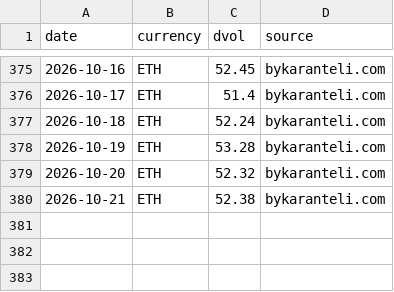
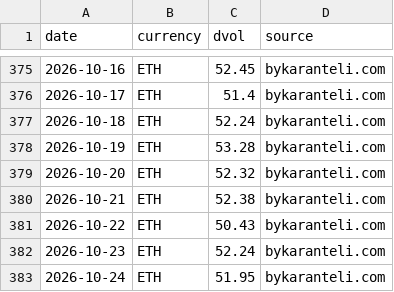
Before and after one commit to OmarElkadi2020/Omar, a CSV file: research/crypto_trend_classifier/data/bykaranteli/dvol-daily.csv, drawn as a sheet; only a part is shown, gaps mark what is left out.

```diff
--- a/research/crypto_trend_classifier/data/bykaranteli/dvol-daily.csv
+++ b/research/crypto_trend_classifier/data/bykaranteli/dvol-daily.csv
@@ -380 +380,4 @@ date,currency,dvol,source
 2026-10-21,ETH,52.38,bykaranteli.com
+2026-10-22,ETH,50.43,bykaranteli.com
+2026-10-23,ETH,52.24,bykaranteli.com
+2026-10-24,ETH,51.95,bykaranteli.com
```
Also changed, not shown: research/crypto_trend_classifier/data/bykaranteli/etf-flows.csv, research/crypto_trend_classifier/data/bykaranteli/etf-issuer-daily.csv, 1 other file.
